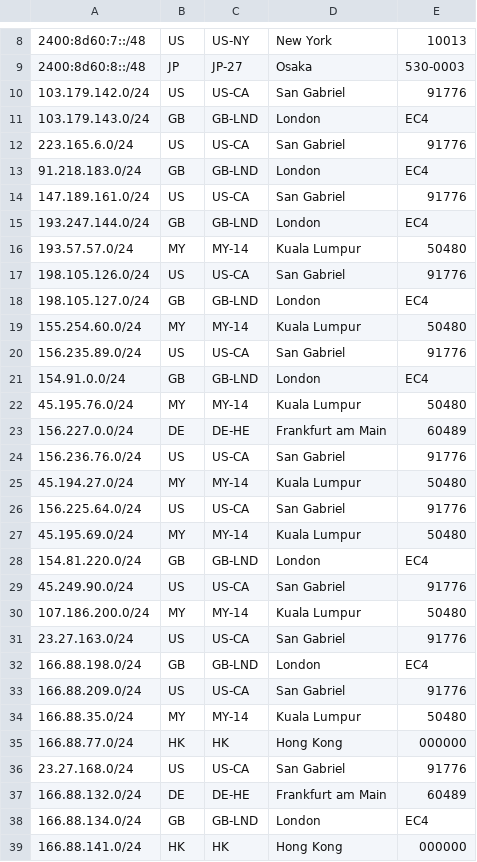
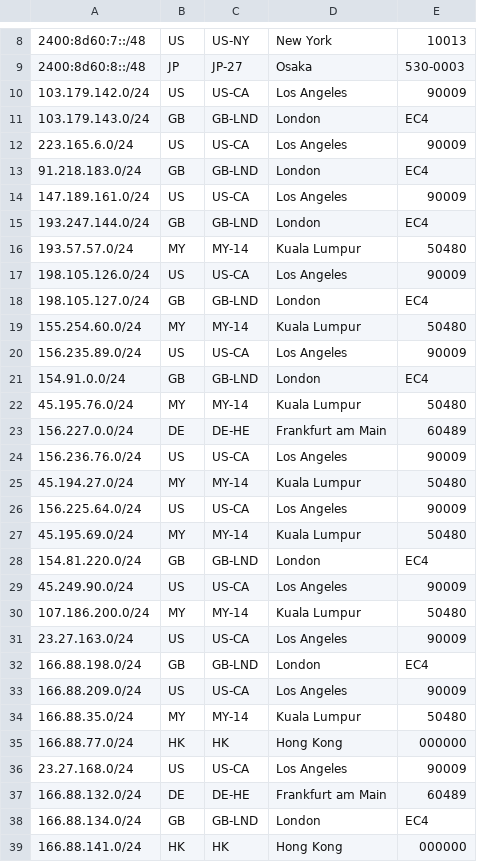
Before and after one commit to evoxt/geofeed, a CSV file: geofeed.csv, drawn as a sheet; only a part is shown, gaps mark what is left out; the diff covers the shown part only.

Commit message:
Update geofeed.csv

```diff
--- a/geofeed.csv
+++ b/geofeed.csv
@@ -9,13 +9,13 @@
 2400:8d60:8::/48,JP,JP-27,Osaka,530-0003
-103.179.142.0/24,US,US-CA,San Gabriel,91776
+103.179.142.0/24,US,US-CA,Los Angeles,90009
 103.179.143.0/24,GB,GB-LND,London,EC4
-223.165.6.0/24,US,US-CA,San Gabriel,91776
+223.165.6.0/24,US,US-CA,Los Angeles,90009
 91.218.183.0/24,GB,GB-LND,London,EC4
-147.189.161.0/24,US,US-CA,San Gabriel,91776
+147.189.161.0/24,US,US-CA,Los Angeles,90009
 193.247.144.0/24,GB,GB-LND,London,EC4
 193.57.57.0/24,MY,MY-14,Kuala Lumpur,50480
-198.105.126.0/24,US,US-CA,San Gabriel,91776
+198.105.126.0/24,US,US-CA,Los Angeles,90009
 198.105.127.0/24,GB,GB-LND,London,EC4
 155.254.60.0/24,MY,MY-14,Kuala Lumpur,50480
-156.235.89.0/24,US,US-CA,San Gabriel,91776
+156.235.89.0/24,US,US-CA,Los Angeles,90009
 154.91.0.0/24,GB,GB-LND,London,EC4
@@ -23,15 +23,15 @@
 156.227.0.0/24,DE,DE-HE,Frankfurt am Main,60489
-156.236.76.0/24,US,US-CA,San Gabriel,91776
+156.236.76.0/24,US,US-CA,Los Angeles,90009
 45.194.27.0/24,MY,MY-14,Kuala Lumpur,50480
-156.225.64.0/24,US,US-CA,San Gabriel,91776
+156.225.64.0/24,US,US-CA,Los Angeles,90009
 45.195.69.0/24,MY,MY-14,Kuala Lumpur,50480
 154.81.220.0/24,GB,GB-LND,London,EC4
-45.249.90.0/24,US,US-CA,San Gabriel,91776
+45.249.90.0/24,US,US-CA,Los Angeles,90009
 107.186.200.0/24,MY,MY-14,Kuala Lumpur,50480
-23.27.163.0/24,US,US-CA,San Gabriel,91776
+23.27.163.0/24,US,US-CA,Los Angeles,90009
 166.88.198.0/24,GB,GB-LND,London,EC4
-166.88.209.0/24,US,US-CA,San Gabriel,91776
+166.88.209.0/24,US,US-CA,Los Angeles,90009
 166.88.35.0/24,MY,MY-14,Kuala Lumpur,50480
 166.88.77.0/24,HK,HK,Hong Kong,000000
-23.27.168.0/24,US,US-CA,San Gabriel,91776
+23.27.168.0/24,US,US-CA,Los Angeles,90009
 166.88.132.0/24,DE,DE-HE,Frankfurt am Main,60489
```
Also changed, not shown: 86 edited cells elsewhere in this file.
